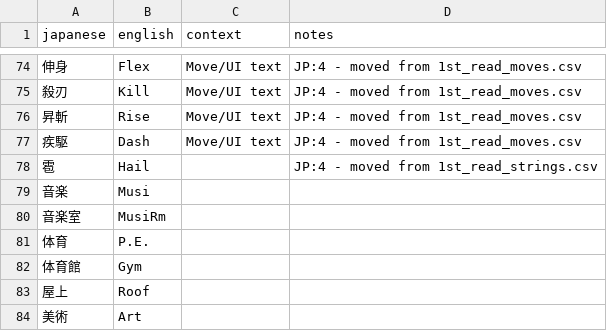
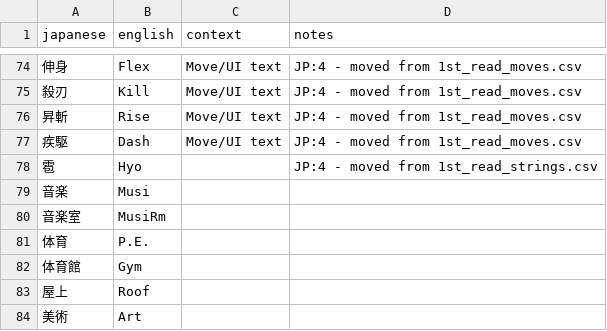
Before and after one commit to billymonks/nekketsu-nikki-eng, a CSV file: translations/1st_read_dangerous.csv, drawn as a sheet; only a part is shown, gaps mark what is left out.

```diff
--- a/translations/1st_read_dangerous.csv
+++ b/translations/1st_read_dangerous.csv
@@ -77,3 +77,3 @@
 "疾駆","Dash","Move/UI text","JP:4 - moved from 1st_read_moves.csv"
-"雹　","Hail","","JP:4 - moved from 1st_read_strings.csv"
+"雹　","Hyo","","JP:4 - moved from 1st_read_strings.csv"
 "音楽","Musi","",""
```
Also changed, not shown: translations/1st_read_strings.csv, 2 other files.
